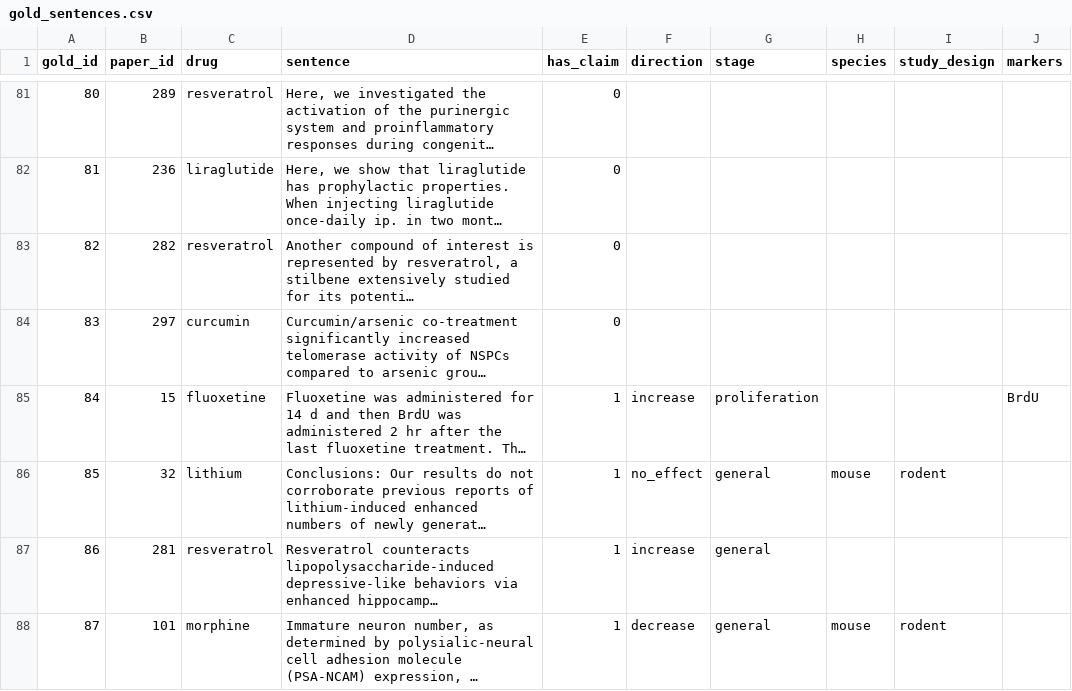
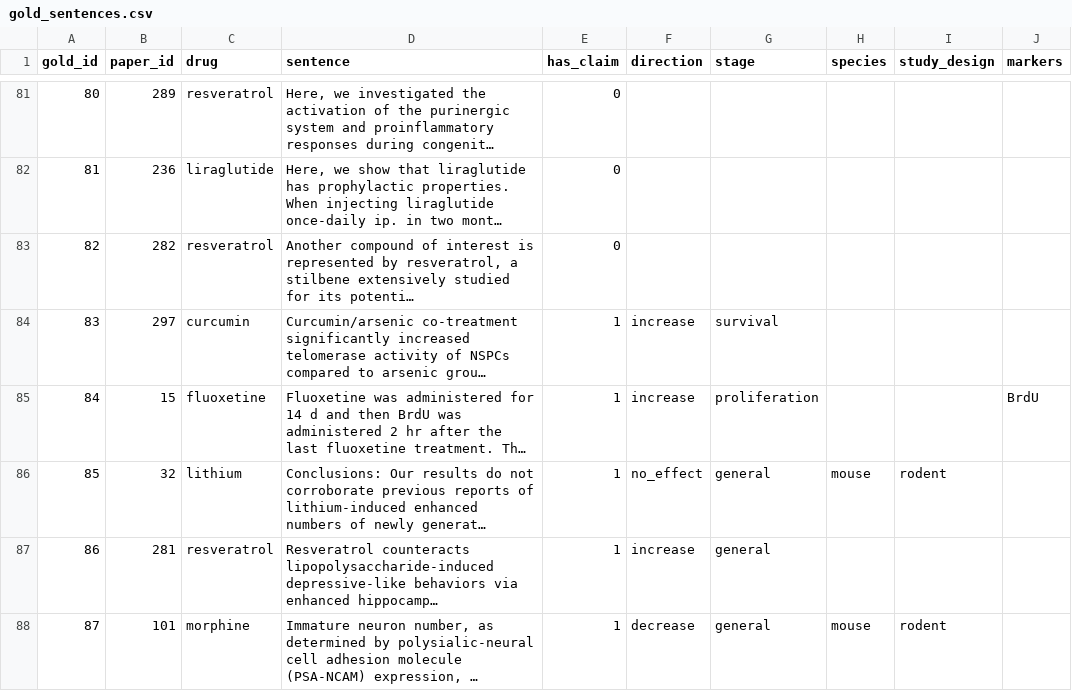
Before and after one commit to Mayank130-sm/nxp, a CSV file: data/labels/gold_sentences.csv, drawn as a sheet; only a part is shown, gaps mark what is left out; long unchanged cells end in …; the diff covers the shown part only; the diff names each change by its address in the sheet, - before the commit and + after, or states it on an @@ line.

```diff
--- a/data/labels/gold_sentences.csv
+++ b/data/labels/gold_sentences.csv
-E84 (has_claim): 0
+E84 (has_claim): 1
-F84 (direction): (empty)
+F84 (direction): increase
-G84 (stage): (empty)
+G84 (stage): survival
```
Also changed, not shown: 28 edited cells elsewhere in this file, 8 other files.
